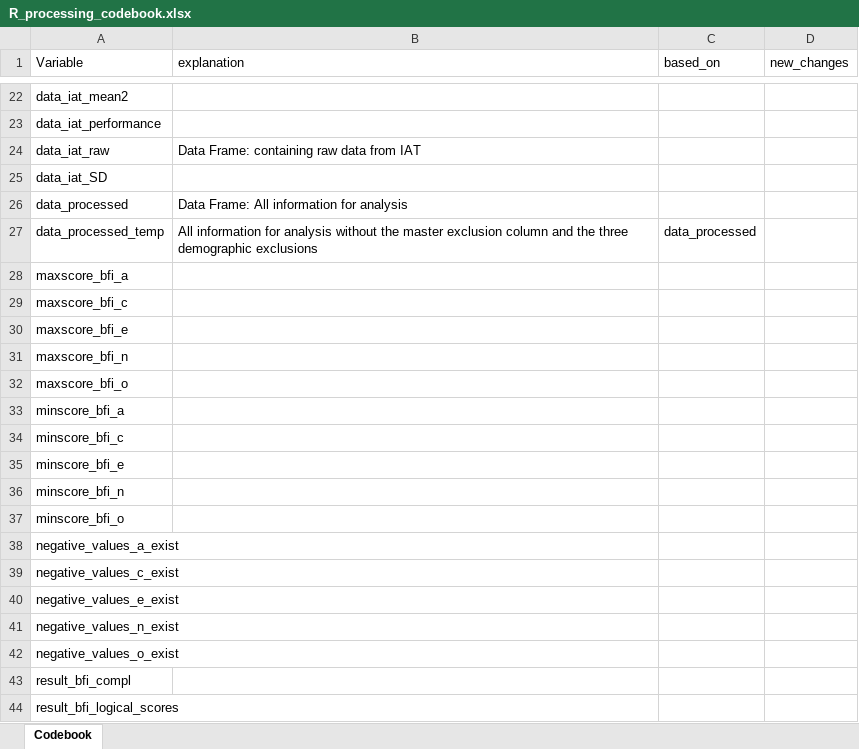
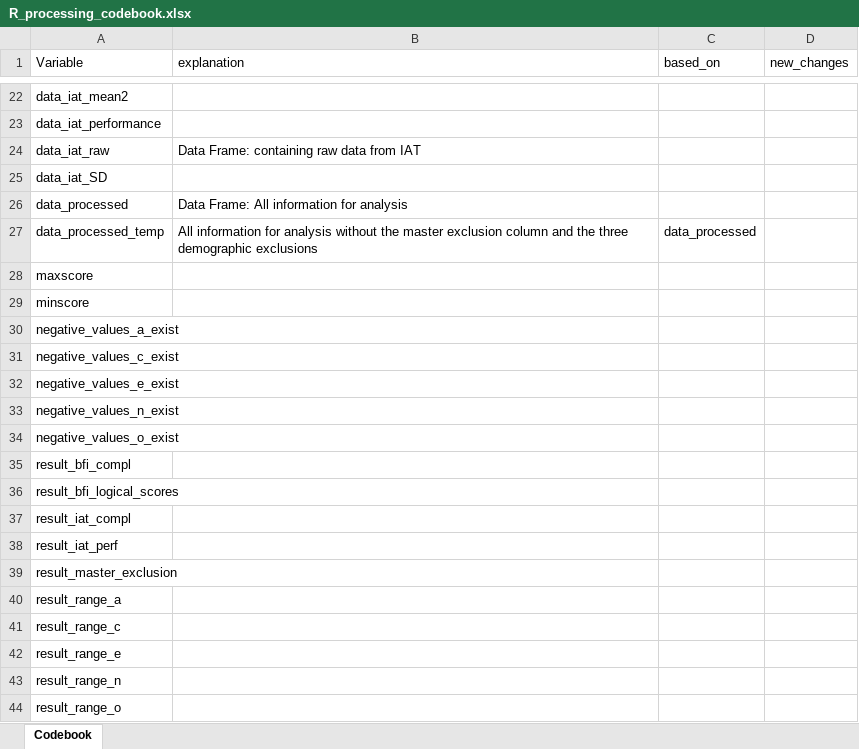
Before and after one commit to AnnikaLangner/dpm-assignments, an Excel workbook: personality and race-IAT study/code/R_processing_codebook.xlsx, sheet Codebook, drawn as a sheet; only a part is shown, gaps mark what is left out; the shorter side is filled out with more unchanged rows; values as stored, in another font and other column widths than the file's, no borders; the diff names each change by its address in the sheet, - before the commit and + after, or states it on an @@ line.

```diff
--- a/personality and race-IAT study/code/R_processing_codebook.xlsx (sheet Codebook)
+++ b/personality and race-IAT study/code/R_processing_codebook.xlsx (sheet Codebook)
-A28 (Variable): maxscore_bfi_a
+A28 (Variable): maxscore
-A29 (Variable): maxscore_bfi_c
+A29 (Variable): minscore
-row 30: maxscore_bfi_e
-row 31: maxscore_bfi_n
-row 32: maxscore_bfi_o
-row 33: minscore_bfi_a
-row 34: minscore_bfi_c
-row 35: minscore_bfi_e
-row 36: minscore_bfi_n
-row 37: minscore_bfi_o
```
Also changed, not shown: personality and race-IAT study/data/processed/data_processed_codebook.xlsx, 14 other files.
